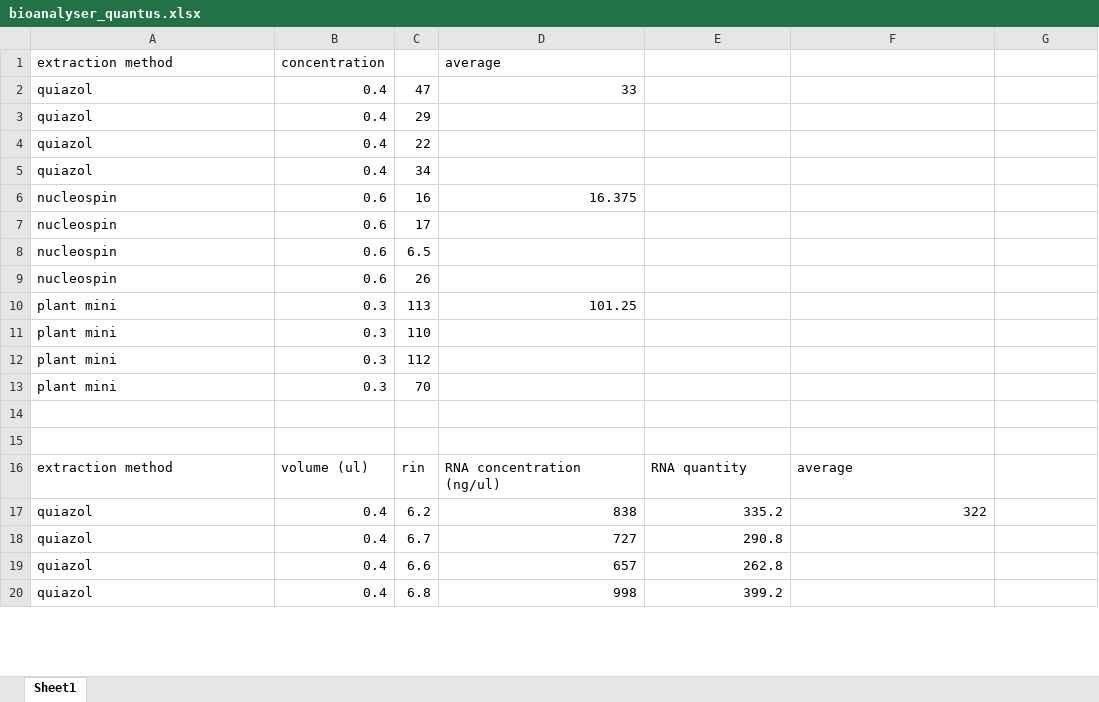
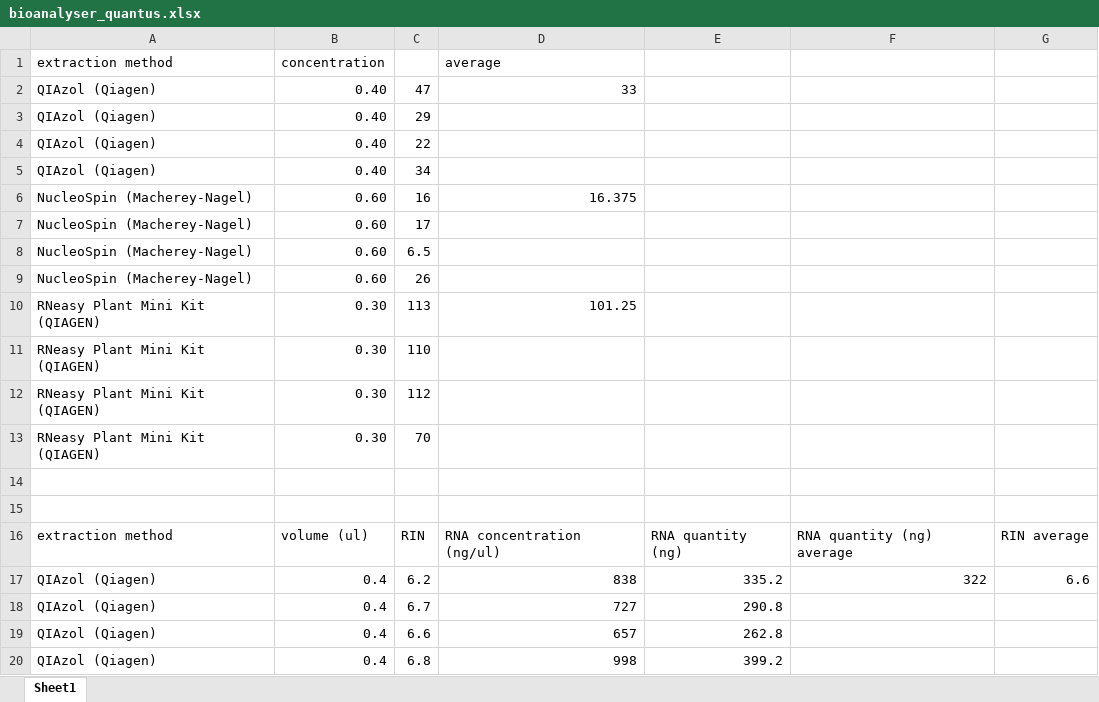
Before and after one commit to igepp-egi/faba_specifics, an Excel workbook: 03.protocols/00.RNAseq_and_metabolomics/choice of the extraction method for transcriptomic/bioanalyser_quantus.xlsx, sheet Sheet1, drawn as a sheet; only a part is shown; values as stored, in another font and other column widths than the file's, no borders; removed rows and columns are numbered as before the commit, all else as after; the diff covers the shown part only; the diff names each change by its address in the sheet, - before the commit and + after, or states it on an @@ line.

Commit message:
:hammer: fix missing units and refs in RNAseq results

```diff
--- a/03.protocols/00.RNAseq_and_metabolomics/choice of the extraction method for transcriptomic/bioanalyser_quantus.xlsx (sheet Sheet1)
+++ b/03.protocols/00.RNAseq_and_metabolomics/choice of the extraction method for transcriptomic/bioanalyser_quantus.xlsx (sheet Sheet1)
-A2 (extraction method): quiazol
+A2 (extraction method): QIAzol (Qiagen)
-B2 (concentration): 0.4
+B2 (concentration): 0.40
-row 3: quiazol | 0.4 | 29
-row 4: quiazol | 0.4 | 22
-row 5: quiazol | 0.4 | 34
+row 3: QIAzol (Qiagen) | 0.40 | 29
+row 4: QIAzol (Qiagen) | 0.40 | 22
+row 5: QIAzol (Qiagen) | 0.40 | 34
-A6 (extraction method): nucleospin
+A6 (extraction method): NucleoSpin (Macherey-Nagel)
-B6 (concentration): 0.6
+B6 (concentration): 0.60
-row 7: nucleospin | 0.6 | 17
-row 8: nucleospin | 0.6 | 6.5
-row 9: nucleospin | 0.6 | 26
+row 7: NucleoSpin (Macherey-Nagel) | 0.60 | 17
+row 8: NucleoSpin (Macherey-Nagel) | 0.60 | 6.5
+row 9: NucleoSpin (Macherey-Nagel) | 0.60 | 26
-A10 (extraction method): plant mini
+A10 (extraction method): RNeasy Plant Mini Kit (QIAGEN)
-B10 (concentration): 0.3
+B10 (concentration): 0.30
-row 11: plant mini | 0.3 | 110
-row 12: plant mini | 0.3 | 112
-row 13: plant mini | 0.3 | 70
+row 11: RNeasy Plant Mini Kit (QIAGEN) | 0.30 | 110
+row 12: RNeasy Plant Mini Kit (QIAGEN) | 0.30 | 112
+row 13: RNeasy Plant Mini Kit (QIAGEN) | 0.30 | 70
-C16: rin
+C16: RIN
-E16: RNA quantity
+E16: RNA quantity (ng)
-F16: average
+F16: RNA quantity (ng) average
-G16: (empty)
+G16: RIN average
-A17:A20 (extraction method): quiazol
+A17:A20 (extraction method): QIAzol (Qiagen)
-G17: (empty)
+G17: 6.6
```
Also changed, not shown: 12 edited cells elsewhere in this sheet.
